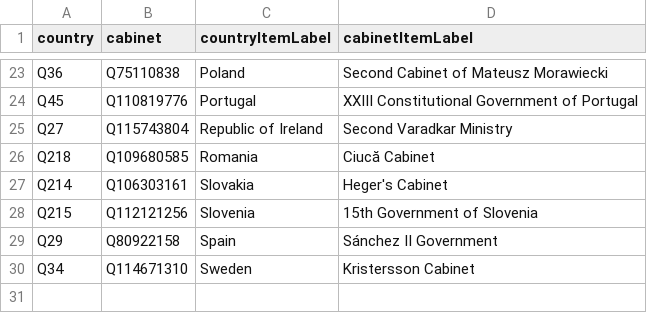
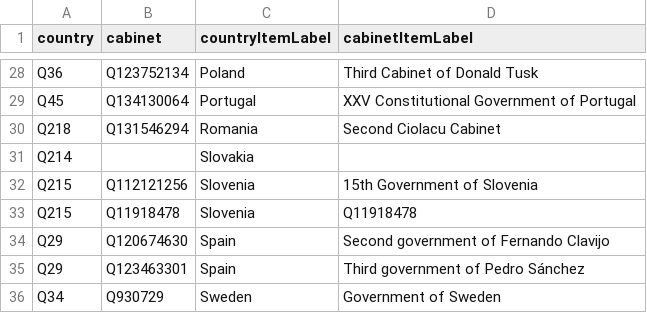
Before and after one commit to every-politician-scrapers/eu-cabinets, a CSV file: data/wikidata.csv, drawn as a sheet; only a part is shown, gaps mark what is left out; removed rows and columns are numbered as before the commit, all else as after; the diff covers the shown part only; the diff names each change by its address in the sheet, - before the commit and + after, or states it on an @@ line.

```diff
--- a/data/wikidata.csv
+++ b/data/wikidata.csv
-B28 (cabinet): Q75110838
+B28 (cabinet): Q123752134
-D28 (cabinetItemLabel): Second Cabinet of Mateusz Morawiecki
+D28 (cabinetItemLabel): Third Cabinet of Donald Tusk
-B29 (cabinet): Q110819776
+B29 (cabinet): Q134130064
-D29 (cabinetItemLabel): XXIII Constitutional Government of Portugal
+D29 (cabinetItemLabel): XXV Constitutional Government of Portugal
-row 25: Q27 | Q115743804 | Republic of Ireland | Second Varadkar Ministry
-B30 (cabinet): Q109680585
+B30 (cabinet): Q131546294
-D30 (cabinetItemLabel): Ciucă Cabinet
+D30 (cabinetItemLabel): Second Ciolacu Cabinet
-B31 (cabinet): Q106303161
+B31 (cabinet): (empty)
-D31 (cabinetItemLabel): Heger's Cabinet
+D31 (cabinetItemLabel): (empty)
+row 33: Q215 | Q11918478 | Slovenia | Q11918478
+row 34: Q29 | Q120674630 | Spain | Second government of Fernando Clavijo
-B35 (cabinet): Q80922158
+B35 (cabinet): Q123463301
-D35 (cabinetItemLabel): Sánchez II Government
+D35 (cabinetItemLabel): Third government of Pedro Sánchez
-B36 (cabinet): Q114671310
+B36 (cabinet): Q930729
-D36 (cabinetItemLabel): Kristersson Cabinet
+D36 (cabinetItemLabel): Government of Sweden
```
Also changed, not shown: 8 added rows, 3 removed rows and 21 edited cells elsewhere in this file, 1 other file.
